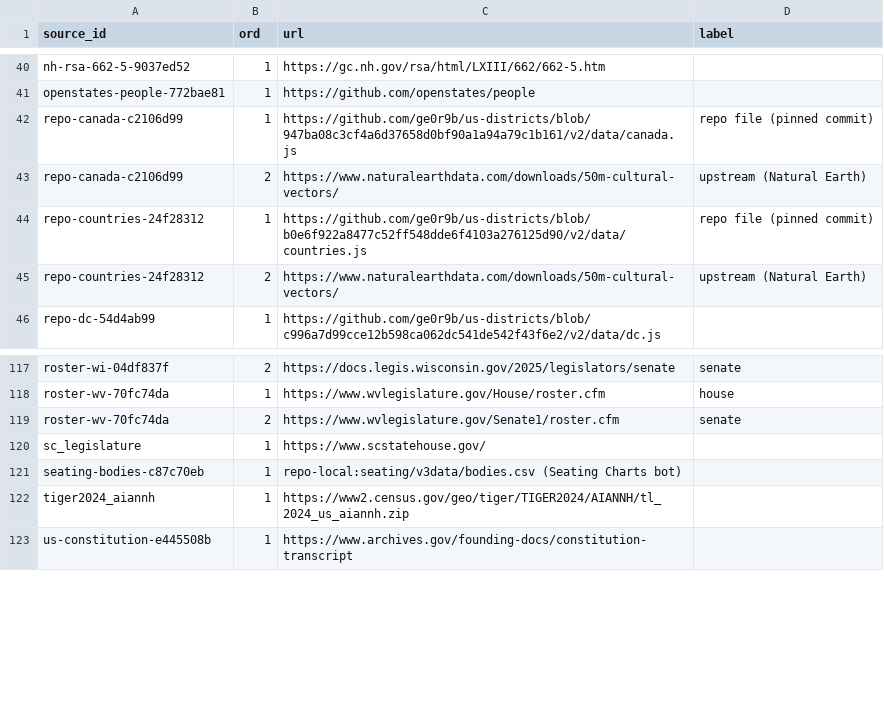
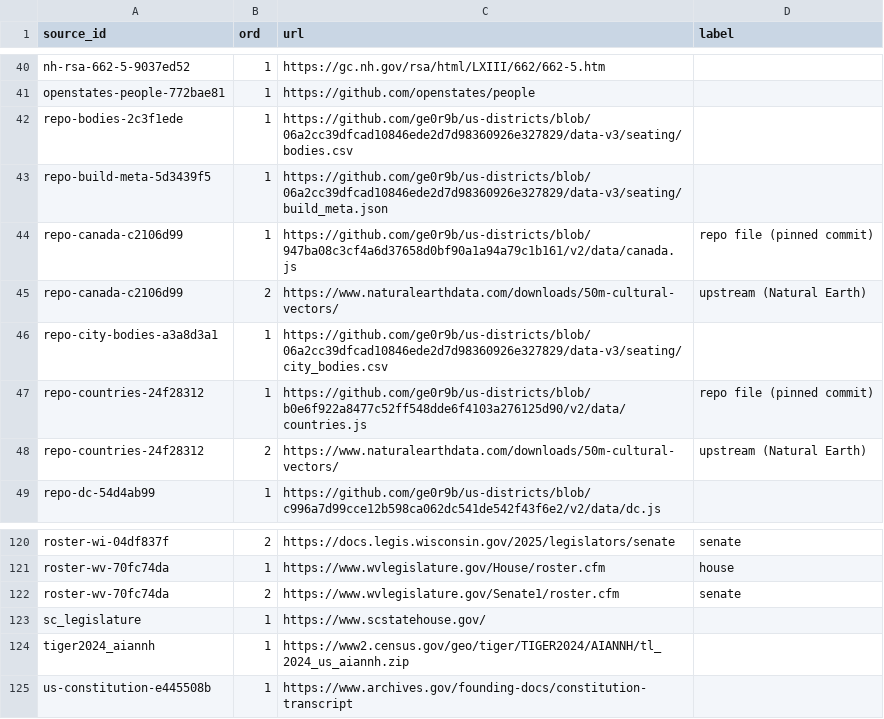
Before and after one commit to ge0r9b/us-districts, a CSV file: data-v3/inst/source_urls.csv, drawn as a sheet; only a part is shown, gaps mark what is left out.

```diff
--- a/data-v3/inst/source_urls.csv
+++ b/data-v3/inst/source_urls.csv
@@ -41,4 +41,7 @@ nh-rsa-662-5-9037ed52,1,https://gc.nh.gov/rsa/html/LXIII/662/662-5.htm,
 openstates-people-772bae81,1,https://github.com/openstates/people,
+repo-bodies-2c3f1ede,1,https://github.com/ge0r9b/us-districts/blob/06a2cc39dfcad10846ede2d7d98360926e327829/data-v3/seating/bodies.csv,
+repo-build-meta-5d3439f5,1,https://github.com/ge0r9b/us-districts/blob/06a2cc39dfcad10846ede2d7d98360926e327829/data-v3/seating/build_meta.json,
 repo-canada-c2106d99,1,https://github.com/ge0r9b/us-districts/blob/947ba08c3cf4a6d37658d0bf90a1a94a79c1b161/v2/data/canada.js,repo file (pinned commit)
 repo-canada-c2106d99,2,https://www.naturalearthdata.com/downloads/50m-cultural-vectors/,upstream (Natural Earth)
+repo-city-bodies-a3a8d3a1,1,https://github.com/ge0r9b/us-districts/blob/06a2cc39dfcad10846ede2d7d98360926e327829/data-v3/seating/city_bodies.csv,
 repo-countries-24f28312,1,https://github.com/ge0r9b/us-districts/blob/b0e6f922a8477c52ff548dde6f4103a276125d90/v2/data/countries.js,repo file (pinned commit)
@@ -120,3 +123,2 @@ roster-wv-70fc74da,2,https://www.wvlegislature.gov/Senate1/roster.cfm,senate
 sc_legislature,1,https://www.scstatehouse.gov/,
-seating-bodies-c87c70eb,1,repo-local:seating/v3data/bodies.csv (Seating Charts bot),
 tiger2024_aiannh,1,https://www2.census.gov/geo/tiger/TIGER2024/AIANNH/tl_2024_us_aiannh.zip,
```
Also changed, not shown: data-v3/inst/entity_gaps.csv, data-v3/inst/entity_relations.csv, 9 other files.
